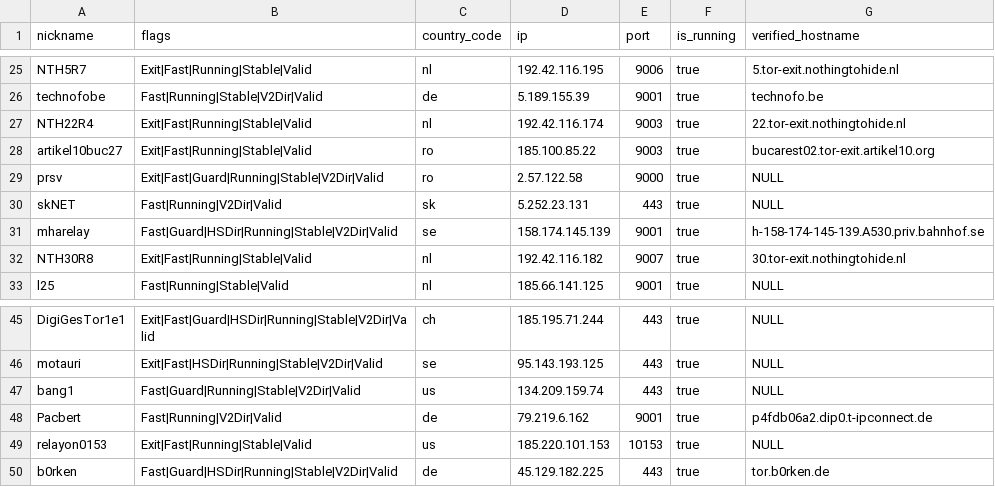
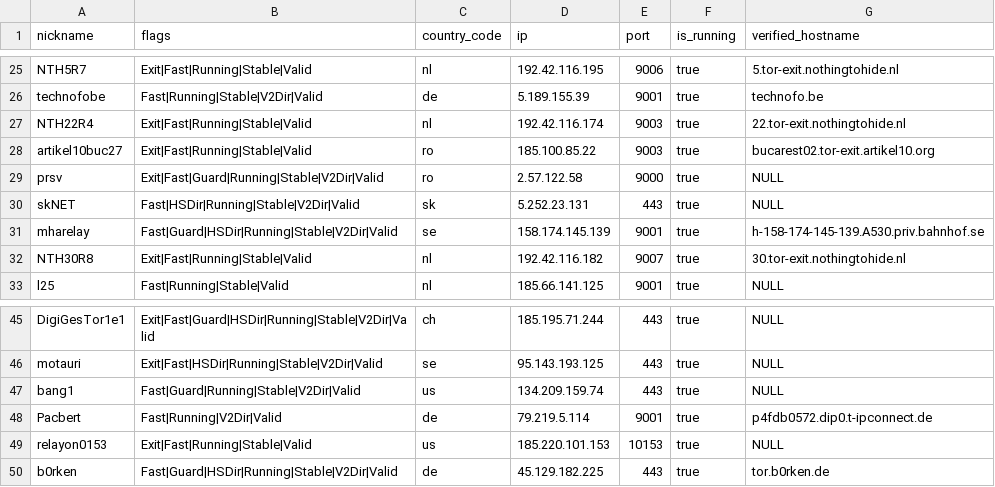
Before and after one commit to t-pol/123-test-abort, a CSV file: limited_to_50.csv, drawn as a sheet; only a part is shown, gaps mark what is left out.

```diff
--- a/limited_to_50.csv
+++ b/limited_to_50.csv
@@ -29,3 +29,3 @@
 "prsv","Exit|Fast|Guard|Running|Stable|V2Dir|Valid","ro","2.57.122.58","9000",true,"NULL"
-"skNET","Fast|Running|V2Dir|Valid","sk","5.252.23.131","443",true,"NULL"
+"skNET","Fast|HSDir|Running|Stable|V2Dir|Valid","sk","5.252.23.131","443",true,"NULL"
 "mharelay","Fast|Guard|HSDir|Running|Stable|V2Dir|Valid","se","158.174.145.139","9001",true,"h-158-174-145-139.A530.priv.bahnhof.se"
@@ -47,3 +47,3 @@
 "bang1","Fast|Guard|Running|Stable|V2Dir|Valid","us","134.209.159.74","443",true,"NULL"
-"Pacbert","Fast|Running|V2Dir|Valid","de","79.219.6.162","9001",true,"p4fdb06a2.dip0.t-ipconnect.de"
+"Pacbert","Fast|Running|V2Dir|Valid","de","79.219.5.114","9001",true,"p4fdb0572.dip0.t-ipconnect.de"
 "relayon0153","Exit|Fast|Running|Stable|Valid","us","185.220.101.153","10153",true,"NULL"
```
Also changed, not shown: tor_feed.csv, 1 other file.
